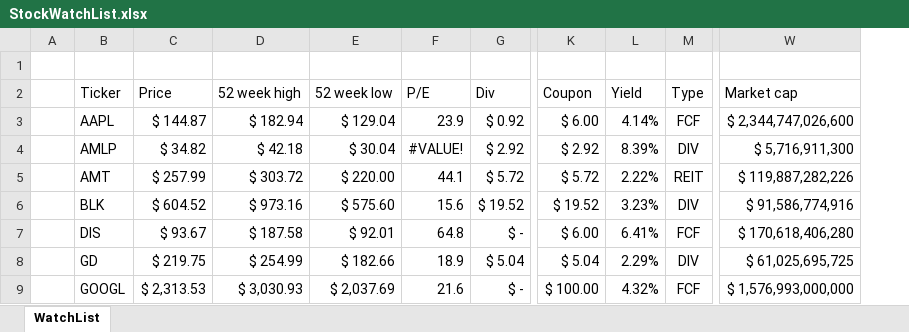
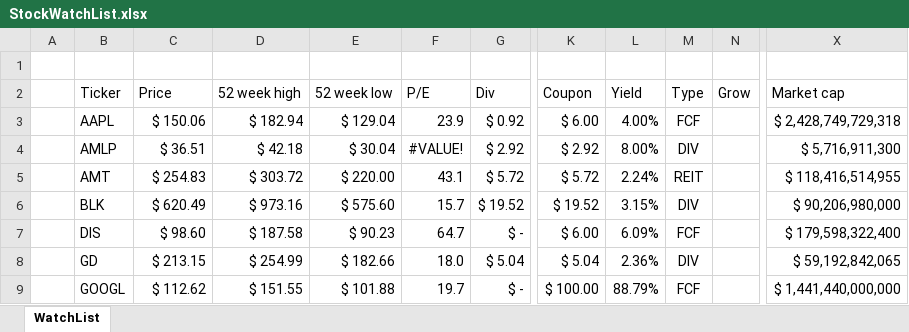
Before and after one commit to harveywargo2/Investing-Repo, an Excel workbook: StockWatchList.xlsx, sheet WatchList, drawn as a sheet; only a part is shown, gaps mark what is left out; values as stored, in another font and other column widths than the file's, no borders; conditional formats and table styles not drawn; addresses are those after the commit; the diff covers the shown part only; the diff names each change by its address in the sheet, - before the commit and + after, or states it on an @@ line.

```diff
--- a/StockWatchList.xlsx (sheet WatchList)
+++ b/StockWatchList.xlsx (sheet WatchList)
+column N (Grow), empty
-C3 (Price): $ 144.87
+C3 (Price): $ 150.06
-L3 (Yield): 4.14%
+L3 (Yield): 4.00%
-X3 (Market cap): $ 2,344,747,026,600
+X3 (Market cap): $ 2,428,749,729,318
-C4 (Price): $ 34.82
+C4 (Price): $ 36.51
-L4 (Yield): 8.39%
+L4 (Yield): 8.00%
-C5 (Price): $ 257.99
+C5 (Price): $ 254.83
-F5 (P/E): 44.1
+F5 (P/E): 43.1
-L5 (Yield): 2.22%
+L5 (Yield): 2.24%
-X5 (Market cap): $ 119,887,282,226
+X5 (Market cap): $ 118,416,514,955
-C6 (Price): $ 604.52
+C6 (Price): $ 620.49
-F6 (P/E): 15.6
+F6 (P/E): 15.7
-L6 (Yield): 3.23%
+L6 (Yield): 3.15%
-X6 (Market cap): $ 91,586,774,916
+X6 (Market cap): $ 90,206,980,000
-C7 (Price): $ 93.67
+C7 (Price): $ 98.60
-E7 (52 week low): $ 92.01
+E7 (52 week low): $ 90.23
-F7 (P/E): 64.8
+F7 (P/E): 64.7
-L7 (Yield): 6.41%
+L7 (Yield): 6.09%
-X7 (Market cap): $ 170,618,406,280
+X7 (Market cap): $ 179,598,322,400
-C8 (Price): $ 219.75
+C8 (Price): $ 213.15
-F8 (P/E): 18.9
+F8 (P/E): 18.0
-L8 (Yield): 2.29%
+L8 (Yield): 2.36%
-X8 (Market cap): $ 61,025,695,725
+X8 (Market cap): $ 59,192,842,065
-C9 (Price): $ 2,313.53
+C9 (Price): $ 112.62
-D9 (52 week high): $ 3,030.93
+D9 (52 week high): $ 151.55
-E9 (52 week low): $ 2,037.69
+E9 (52 week low): $ 101.88
-F9 (P/E): 21.6
+F9 (P/E): 19.7
-L9 (Yield): 4.32%
+L9 (Yield): 88.79%
-X9 (Market cap): $ 1,576,993,000,000
+X9 (Market cap): $ 1,441,440,000,000
```
Also changed, not shown: 78 edited cells elsewhere in this sheet, 1 other file.
